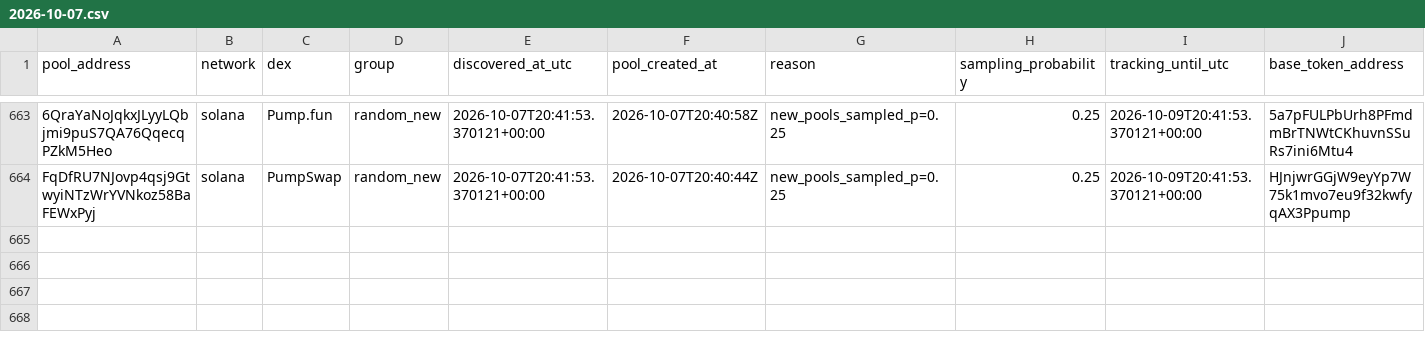
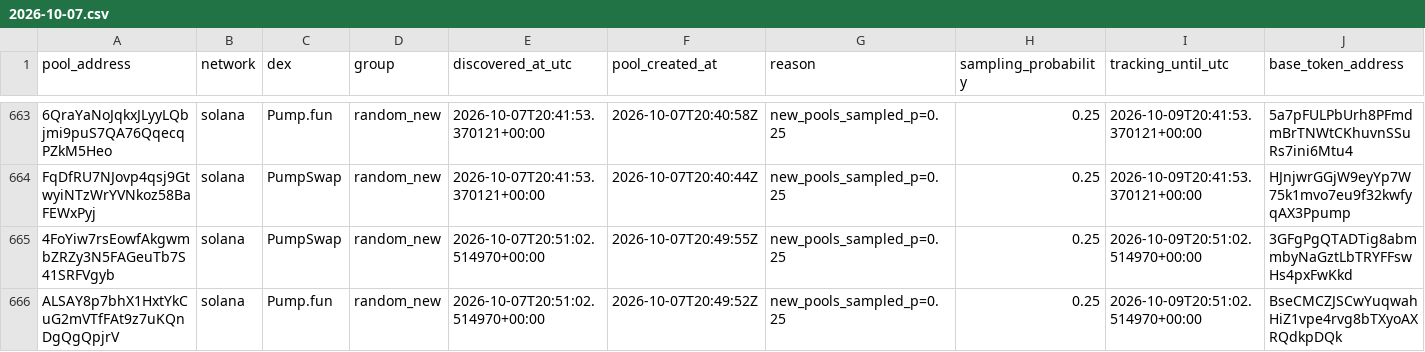
Before and after one commit to TheoooBa/Solana-Memecoin-Analysis, a CSV file: raw/pool_registry/2026-10-07.csv, drawn as a sheet; only a part is shown, gaps mark what is left out; rows hold the shown columns only; the diff names each change by its address in the sheet, - before the commit and + after, or states it on an @@ line.

```diff
--- a/raw/pool_registry/2026-10-07.csv
+++ b/raw/pool_registry/2026-10-07.csv
+row 665: 4FoYiw7rsEowfAkgwmbZRZy3N5FAGeuTb7S41SRFVgyb | solana | PumpSwap | random_new | 2026-10-07T20:51:02.514970+00:00 | 2026-10-07T20:49:55Z | new_pools_sampled_p=0.25 | 0.25 | 2026-10-09T20:51:02.514970+00:00 | 3GFgPgQTADTig8abmmbyNaGztLbTRYFFswHs4pxFwKkd
+row 666: ALSAY8p7bhX1HxtYkCuG2mVTfFAt9z7uKQnDgQgQpjrV | solana | Pump.fun | random_new | 2026-10-07T20:51:02.514970+00:00 | 2026-10-07T20:49:52Z | new_pools_sampled_p=0.25 | 0.25 | 2026-10-09T20:51:02.514970+00:00 | BseCMCZJSCwYuqwahHiZ1vpe4rvg8bTXyoAXRQdkpDQk
```
Also changed, not shown: logs/runs/2026-10-07.csv, raw/new_pool_ranks/2026-10-07.csv, 3 other files.
